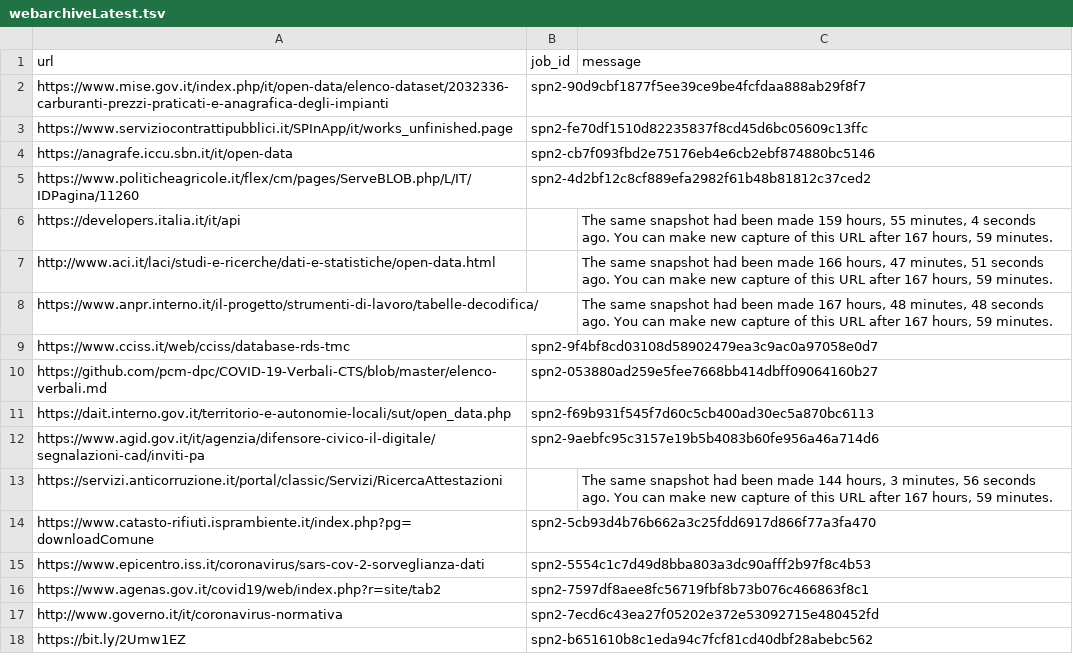
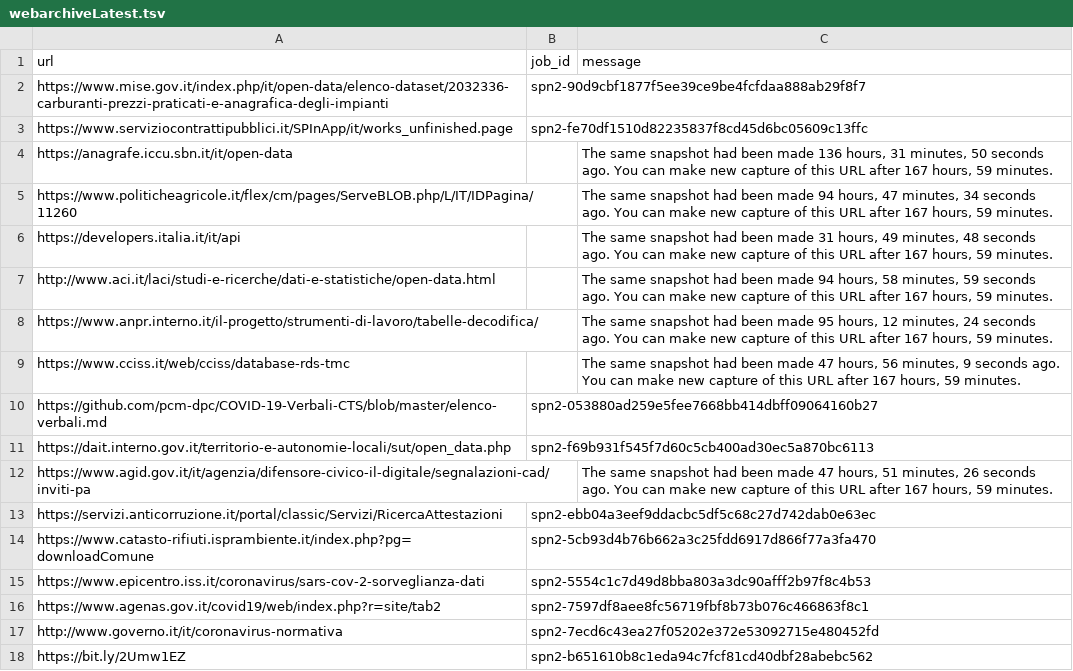
Before and after one commit to aborruso/archivioDatiPubbliciPreziosi, a TSV file: docs/webarchive/webarchiveLatest.tsv, drawn as a sheet; only a part is shown; the diff covers the shown part only.

```diff
--- a/docs/webarchive/webarchiveLatest.tsv
+++ b/docs/webarchive/webarchiveLatest.tsv
@@ -3,12 +3,12 @@ https://www.mise.gov.it/index.php/it/open-data/elenco-dataset/2032336-carburanti
 https://www.serviziocontrattipubblici.it/SPInApp/it/works_unfinished.page	spn2-fe70df1510d82235837f8cd45d6bc05609c13ffc	
-https://anagrafe.iccu.sbn.it/it/open-data	spn2-cb7f093fbd2e75176eb4e6cb2ebf874880bc5146	
-https://www.politicheagricole.it/flex/cm/pages/ServeBLOB.php/L/IT/IDPagina/11260	spn2-4d2bf12c8cf889efa2982f61b48b81812c37ced2	
-https://developers.italia.it/it/api		The same snapshot had been made 159 hours, 55 minutes, 4 seconds ago. You can make new capture of this URL after 167 hours, 59 minutes.
-http://www.aci.it/laci/studi-e-ricerche/dati-e-statistiche/open-data.html		The same snapshot had been made 166 hours, 47 minutes, 51 seconds ago. You can make new capture of this URL after 167 hours, 59 minutes.
-https://www.anpr.interno.it/il-progetto/strumenti-di-lavoro/tabelle-decodifica/		The same snapshot had been made 167 hours, 48 minutes, 48 seconds ago. You can make new capture of this URL after 167 hours, 59 minutes.
-https://www.cciss.it/web/cciss/database-rds-tmc	spn2-9f4bf8cd03108d58902479ea3c9ac0a97058e0d7	
+https://anagrafe.iccu.sbn.it/it/open-data		The same snapshot had been made 136 hours, 31 minutes, 50 seconds ago. You can make new capture of this URL after 167 hours, 59 minutes.
+https://www.politicheagricole.it/flex/cm/pages/ServeBLOB.php/L/IT/IDPagina/11260		The same snapshot had been made 94 hours, 47 minutes, 34 seconds ago. You can make new capture of this URL after 167 hours, 59 minutes.
+https://developers.italia.it/it/api		The same snapshot had been made 31 hours, 49 minutes, 48 seconds ago. You can make new capture of this URL after 167 hours, 59 minutes.
+http://www.aci.it/laci/studi-e-ricerche/dati-e-statistiche/open-data.html		The same snapshot had been made 94 hours, 58 minutes, 59 seconds ago. You can make new capture of this URL after 167 hours, 59 minutes.
+https://www.anpr.interno.it/il-progetto/strumenti-di-lavoro/tabelle-decodifica/		The same snapshot had been made 95 hours, 12 minutes, 24 seconds ago. You can make new capture of this URL after 167 hours, 59 minutes.
+https://www.cciss.it/web/cciss/database-rds-tmc		The same snapshot had been made 47 hours, 56 minutes, 9 seconds ago. You can make new capture of this URL after 167 hours, 59 minutes.
 https://github.com/pcm-dpc/COVID-19-Verbali-CTS/blob/master/elenco-verbali.md	spn2-053880ad259e5fee7668bb414dbff09064160b27	
 https://dait.interno.gov.it/territorio-e-autonomie-locali/sut/open_data.php	spn2-f69b931f545f7d60c5cb400ad30ec5a870bc6113	
-https://www.agid.gov.it/it/agenzia/difensore-civico-il-digitale/segnalazioni-cad/inviti-pa	spn2-9aebfc95c3157e19b5b4083b60fe956a46a714d6	
-https://servizi.anticorruzione.it/portal/classic/Servizi/RicercaAttestazioni		The same snapshot had been made 144 hours, 3 minutes, 56 seconds ago. You can make new capture of this URL after 167 hours, 59 minutes.
+https://www.agid.gov.it/it/agenzia/difensore-civico-il-digitale/segnalazioni-cad/inviti-pa		The same snapshot had been made 47 hours, 51 minutes, 26 seconds ago. You can make new capture of this URL after 167 hours, 59 minutes.
+https://servizi.anticorruzione.it/portal/classic/Servizi/RicercaAttestazioni	spn2-ebb04a3eef9ddacbc5df5c68c27d742dab0e63ec	
 https://www.catasto-rifiuti.isprambiente.it/index.php?pg=downloadComune	spn2-5cb93d4b76b662a3c25fdd6917d866f77a3fa470	
```
Also changed, not shown: 19 edited cells elsewhere in this file, docs/webarchive/webarchiveJobReport.csv, 1 other file.
